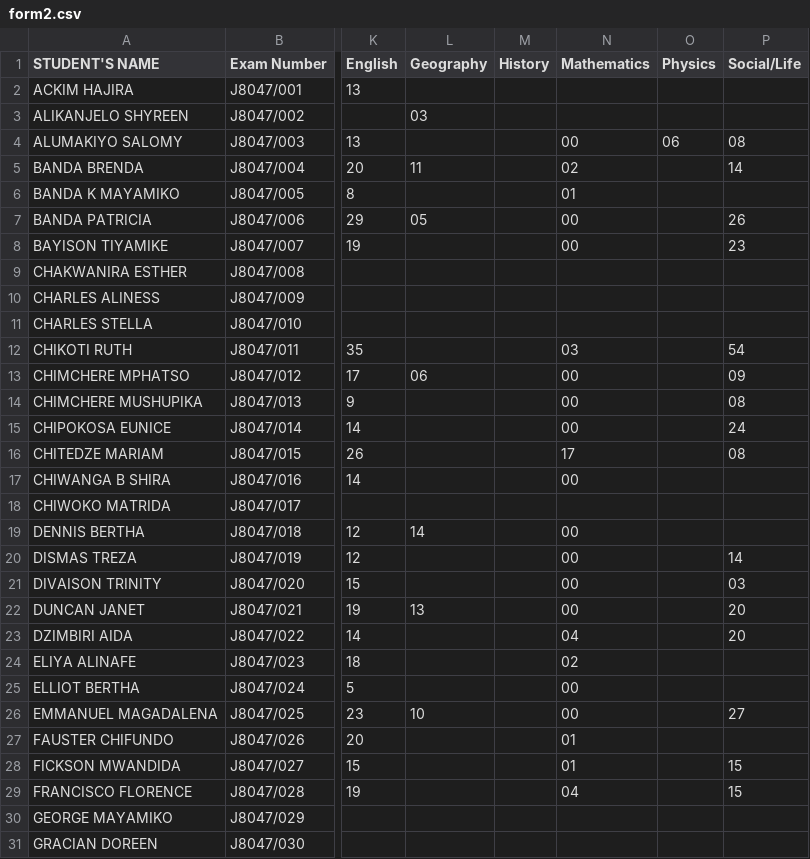
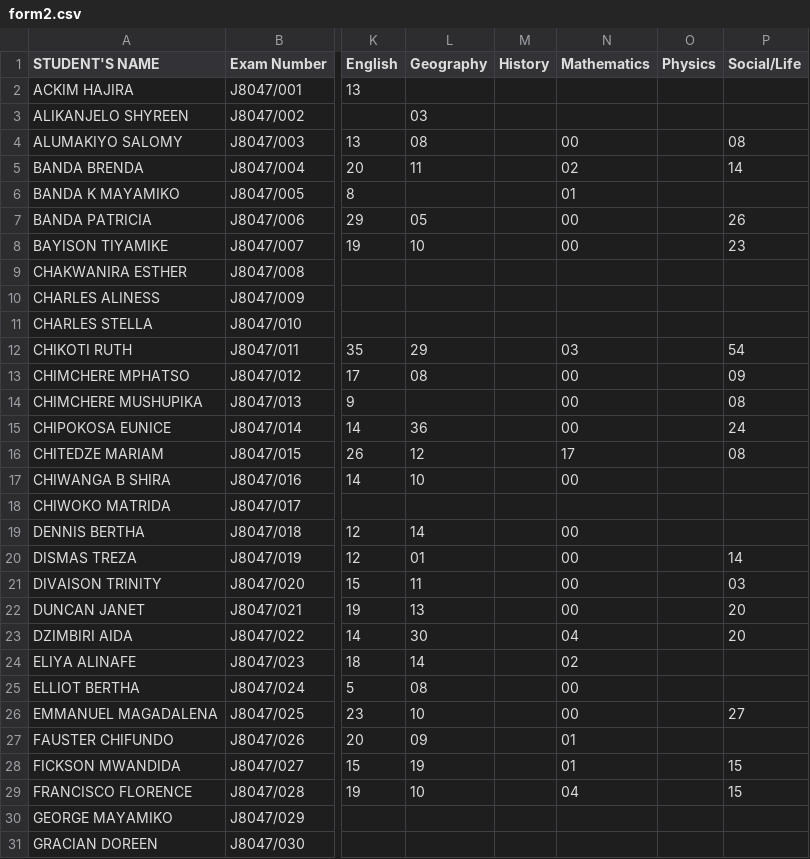
Before and after one commit to magawass/m1, a CSV file: form2.csv, drawn as a sheet; only a part is shown, gaps mark what is left out; the diff covers the shown part only; the diff names each change by its address in the sheet, - before the commit and + after, or states it on an @@ line.

Commit message:
Update: form2 - Geography (29/04/2026, 13:39:24)

```diff
--- a/form2.csv
+++ b/form2.csv
-L4 (Geography): (empty)
+L4 (Geography): 08
-O4 (Physics): 06
+O4 (Physics): (empty)
-L8 (Geography): (empty)
+L8 (Geography): 10
-L12 (Geography): (empty)
+L12 (Geography): 29
-L13 (Geography): 06
+L13 (Geography): 08
-L15 (Geography): (empty)
+L15 (Geography): 36
-L16 (Geography): (empty)
+L16 (Geography): 12
-L17 (Geography): (empty)
+L17 (Geography): 10
-L20 (Geography): (empty)
+L20 (Geography): 01
-L21 (Geography): (empty)
+L21 (Geography): 11
-L23 (Geography): (empty)
+L23 (Geography): 30
-L24 (Geography): (empty)
+L24 (Geography): 14
-L25 (Geography): (empty)
+L25 (Geography): 08
-L27 (Geography): (empty)
+L27 (Geography): 09
-L28 (Geography): (empty)
+L28 (Geography): 19
-L29 (Geography): (empty)
+L29 (Geography): 10
```
Also changed, not shown: 34 edited cells elsewhere in this file.
